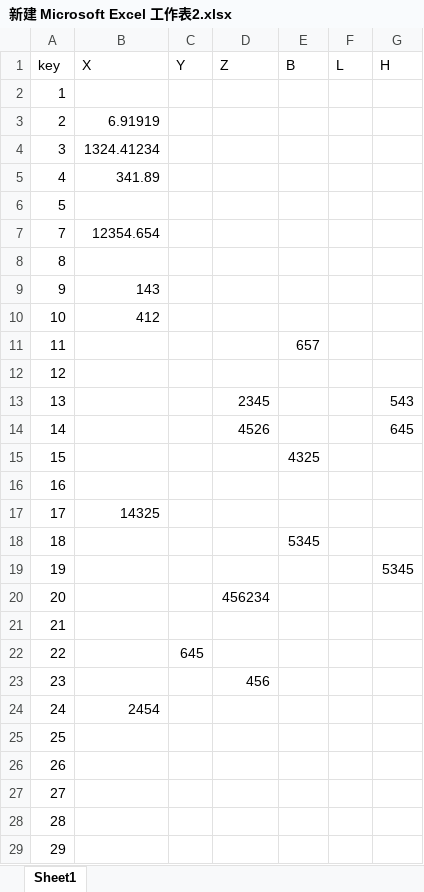
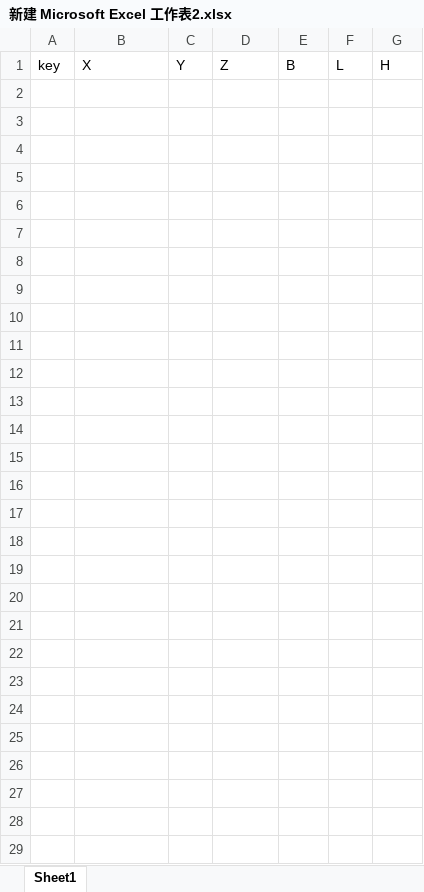
Before and after one commit to yuluoqingtian/BLH-XYZ, an Excel workbook: 新建 Microsoft Excel 工作表2.xlsx, sheet Sheet1, drawn as a sheet; values as stored, in another font and other column widths than the file's, no borders; the diff names each change by its address in the sheet, - before the commit and + after, or states it on an @@ line.

```diff
--- a/新建 Microsoft Excel 工作表2.xlsx (sheet Sheet1)
+++ b/新建 Microsoft Excel 工作表2.xlsx (sheet Sheet1)
-row 2: 1
-row 3: 2 | 6.91919
-row 4: 3 | 1324.41234
-row 5: 4 | 341.89
-row 6: 5
-row 7: 7 | 12354.654
-row 8: 8
-row 9: 9 | 143
-row 10: 10 | 412
-row 11: 11 |  |  |  | 657
-row 12: 12
-row 13: 13 |  |  | 2345 |  |  | 543
-row 14: 14 |  |  | 4526 |  |  | 645
-row 15: 15 |  |  |  | 4325
-row 16: 16
-row 17: 17 | 14325
-row 18: 18 |  |  |  | 5345
-row 19: 19 |  |  |  |  |  | 5345
-row 20: 20 |  |  | 456234
-row 21: 21
-row 22: 22 |  | 645
-row 23: 23 |  |  | 456
-row 24: 24 | 2454
-row 25: 25
-row 26: 26
-row 27: 27
-row 28: 28
-row 29: 29
```
Also changed, not shown: 新建 Microsoft Excel 工作表.xlsx, 20 other files.
